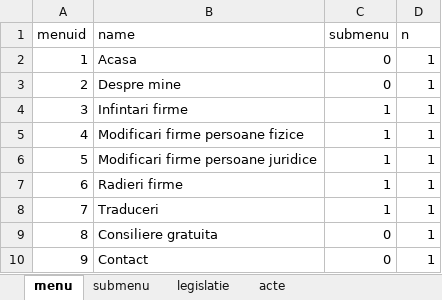
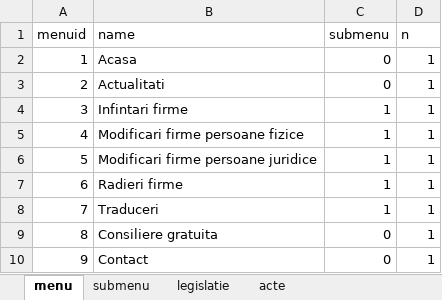
Before and after one commit to kmagdi/kt, an Excel workbook: adatok.xlsx, sheet menu, drawn as a sheet; values as stored, in another font and other column widths than the file's, no borders; the diff names each change by its address in the sheet, - before the commit and + after, or states it on an @@ line.

```diff
--- a/adatok.xlsx (sheet menu)
+++ b/adatok.xlsx (sheet menu)
-B3 (name): Despre mine
+B3 (name): Actualitati
```
Also changed, not shown: sheet submenu, 8 other files.
